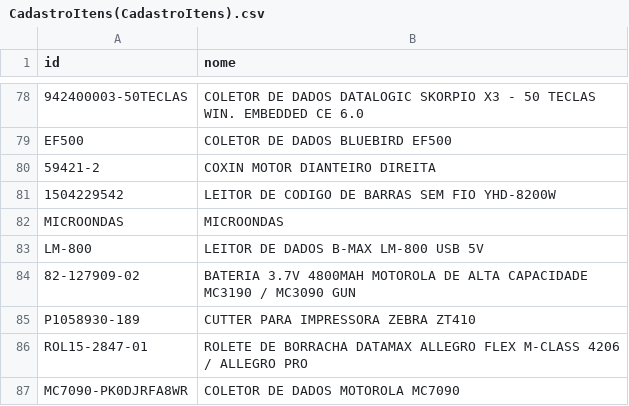
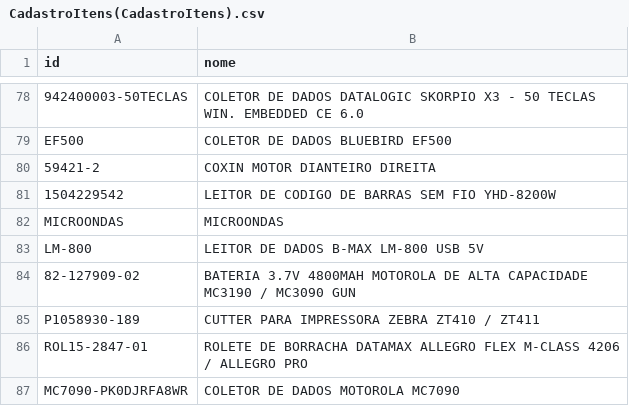
Before and after one commit to cauuabispoo/ZhazCheck, a CSV file: csv/CadastroItens(CadastroItens).csv, drawn as a sheet; only a part is shown, gaps mark what is left out.

Commit message:
Update CadastroItens(CadastroItens).csv

```diff
--- a/csv/CadastroItens(CadastroItens).csv
+++ b/csv/CadastroItens(CadastroItens).csv
@@ -84,3 +84,3 @@ LM-800,LEITOR DE DADOS B-MAX LM-800 USB 5V
 82-127909-02,BATERIA 3.7V 4800MAH MOTOROLA DE ALTA CAPACIDADE MC3190 / MC3090 GUN
-P1058930-189,CUTTER PARA IMPRESSORA ZEBRA ZT410
+P1058930-189,CUTTER PARA IMPRESSORA ZEBRA ZT410 / ZT411
 ROL15-2847-01,ROLETE DE BORRACHA DATAMAX ALLEGRO FLEX M-CLASS 4206  /  ALLEGRO PRO
```
